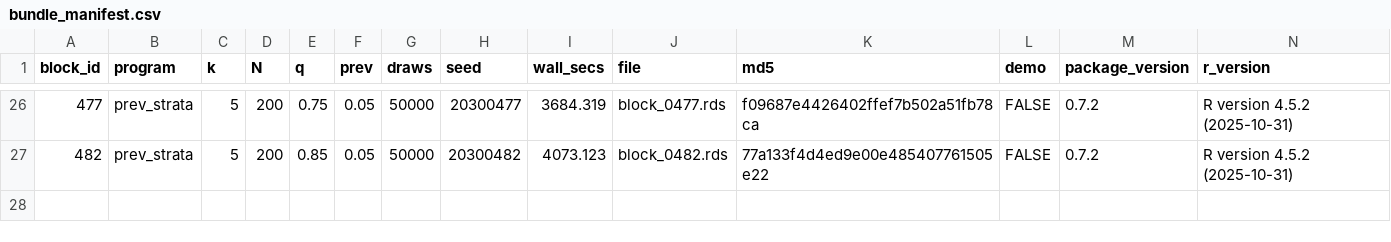
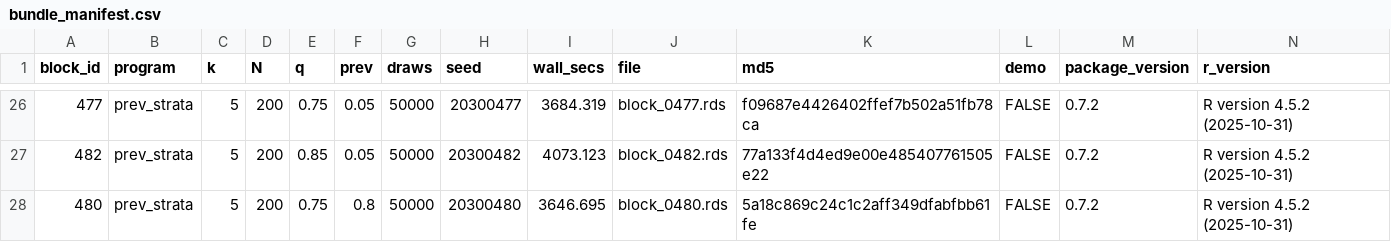
Before and after one commit to defense031/grassr, a CSV file: contrib/contributions/rachel-dill-gidaro-20260721-blocks456-485/bundle_manifest.csv, drawn as a sheet; only a part is shown, gaps mark what is left out; the diff names each change by its address in the sheet, - before the commit and + after, or states it on an @@ line.

Commit message:
block 480 (tail_topup)

```diff
--- a/contrib/contributions/rachel-dill-gidaro-20260721-blocks456-485/bundle_manifest.csv
+++ b/contrib/contributions/rachel-dill-gidaro-20260721-blocks456-485/bundle_manifest.csv
+row 28: 480 | prev_strata | 5 | 200 | 0.75 | 0.8 | 50000 | 20300480 | 3646.695 | block_0480.rds | 5a18c869c24c1c2aff349dfabfbb61fe | FALSE | 0.7.2 | R version 4.5.2 (2025-10-31)
```
Also changed, not shown: 1 other file.
